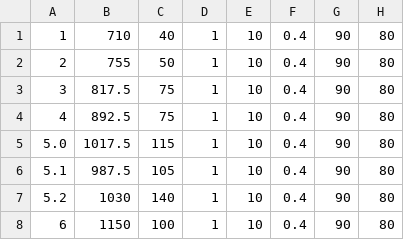
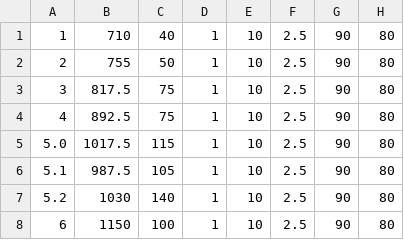
Before and after one commit to JeffersonLab/remoll-detector-generator, a CSV file: cadp.csv, drawn as a sheet; only a part is shown; the diff names each change by its address in the sheet, - before the commit and + after, or states it on an @@ line.

Commit message:
0.045 millirads, not 0.007

```diff
--- a/cadp.csv
+++ b/cadp.csv
-F1:F8: 0.4
+F1:F8: 2.5
```
